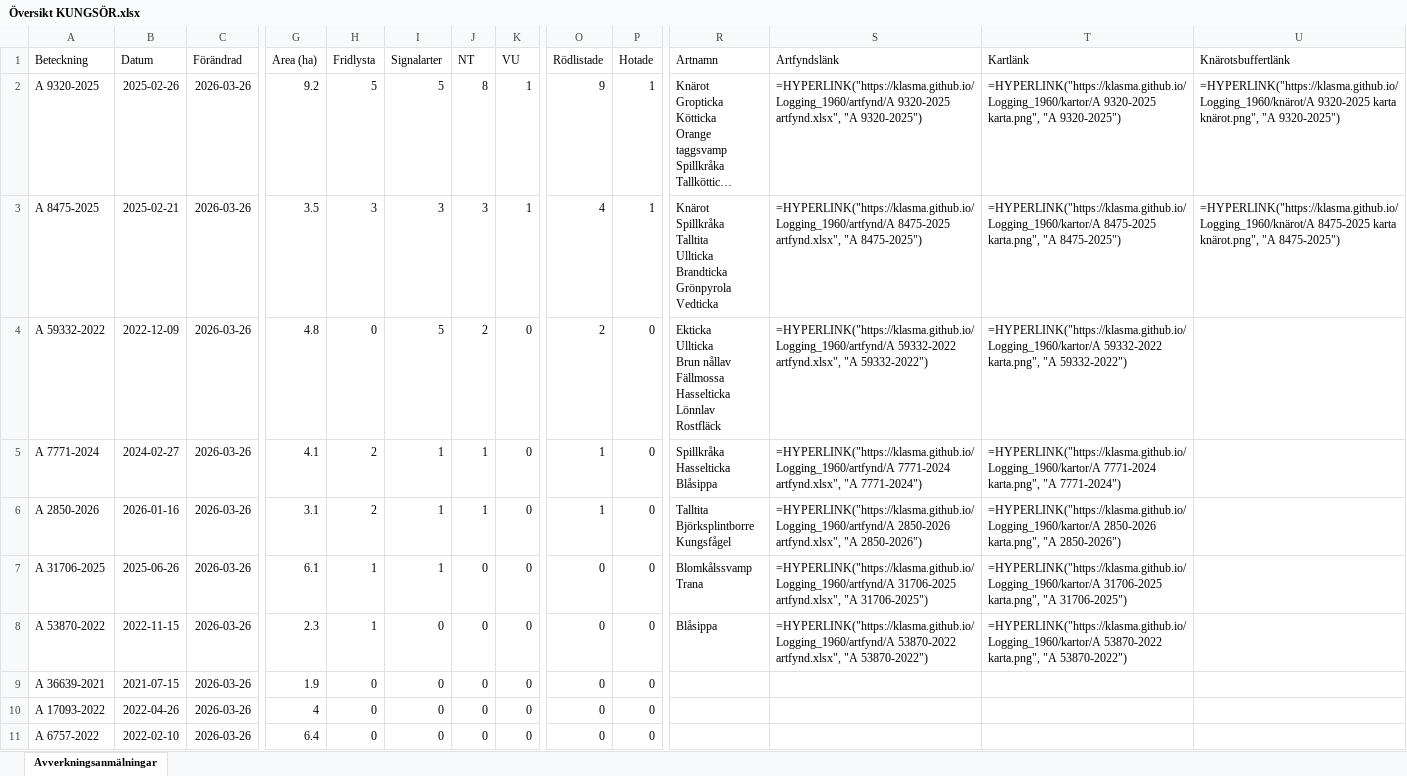
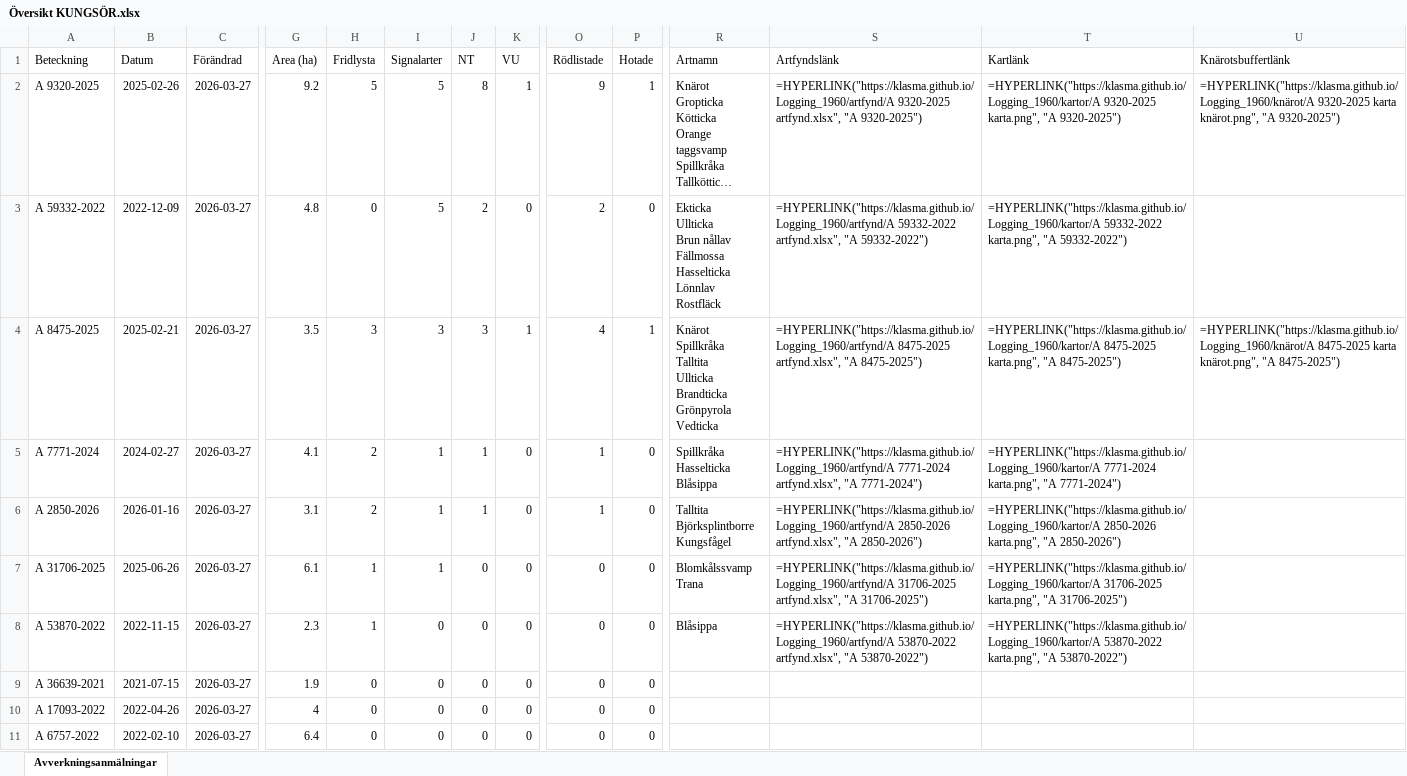
Before and after one commit to klasma/Logging_1960, an Excel workbook: Översikt KUNGSÖR.xlsx, sheet Avverkningsanmälningar, drawn as a sheet; only a part is shown, gaps mark what is left out; long unchanged cells end in …; values as stored, in another font and other column widths than the file's, no borders; formulas without a stored value are shown as written; ↵ is a line break in a cell; the diff covers the shown part only; the diff names each change by its address in the sheet, - before the commit and + after, or states it on an @@ line.

```diff
--- a/Översikt KUNGSÖR.xlsx (sheet Avverkningsanmälningar)
+++ b/Översikt KUNGSÖR.xlsx (sheet Avverkningsanmälningar)
-C2:C11 (Förändrad): 2026-03-26
+C2:C11 (Förändrad): 2026-03-27
-A3 (Beteckning): A 8475-2025
+A3 (Beteckning): A 59332-2022
-B3 (Datum): 2025-02-21
+B3 (Datum): 2022-12-09
-G3 (Area (ha)): 3.5
+G3 (Area (ha)): 4.8
-H3 (Fridlysta): 3
+H3 (Fridlysta): 0
-I3 (Signalarter): 3
+I3 (Signalarter): 5
-J3 (NT): 3
+J3 (NT): 2
-K3 (VU): 1
+K3 (VU): 0
-O3 (Rödlistade): 4
+O3 (Rödlistade): 2
-P3 (Hotade): 1
+P3 (Hotade): 0
-R3 (Artnamn): Knärot ↵ Spillkråka ↵ Talltita ↵ Ullticka ↵ Brandticka ↵ Grönpyrola ↵ Vedticka
+R3 (Artnamn): Ekticka ↵ Ullticka ↵ Brun nållav ↵ Fällmossa ↵ Hasselticka ↵ Lönnlav ↵ Rostfläck
-S3 (Artfyndslänk): =HYPERLINK("https://klasma.github.io/Logging_1960/artfynd/A 8475-2025 artfynd.xlsx", "A 8475-2025")
+S3 (Artfyndslänk): =HYPERLINK("https://klasma.github.io/Logging_1960/artfynd/A 59332-2022 artfynd.xlsx", "A 59332-2022")
-T3 (Kartlänk): =HYPERLINK("https://klasma.github.io/Logging_1960/kartor/A 8475-2025 karta.png", "A 8475-2025")
+T3 (Kartlänk): =HYPERLINK("https://klasma.github.io/Logging_1960/kartor/A 59332-2022 karta.png", "A 59332-2022")
-U3 (Knärotsbuffertlänk): =HYPERLINK("https://klasma.github.io/Logging_1960/knärot/A 8475-2025 karta knärot.png", "A 8475-2025")
+U3 (Knärotsbuffertlänk): (empty)
-A4 (Beteckning): A 59332-2022
+A4 (Beteckning): A 8475-2025
-B4 (Datum): 2022-12-09
+B4 (Datum): 2025-02-21
-G4 (Area (ha)): 4.8
+G4 (Area (ha)): 3.5
-H4 (Fridlysta): 0
+H4 (Fridlysta): 3
-I4 (Signalarter): 5
+I4 (Signalarter): 3
-J4 (NT): 2
+J4 (NT): 3
-K4 (VU): 0
+K4 (VU): 1
-O4 (Rödlistade): 2
+O4 (Rödlistade): 4
-P4 (Hotade): 0
+P4 (Hotade): 1
-R4 (Artnamn): Ekticka ↵ Ullticka ↵ Brun nållav ↵ Fällmossa ↵ Hasselticka ↵ Lönnlav ↵ Rostfläck
+R4 (Artnamn): Knärot ↵ Spillkråka ↵ Talltita ↵ Ullticka ↵ Brandticka ↵ Grönpyrola ↵ Vedticka
-S4 (Artfyndslänk): =HYPERLINK("https://klasma.github.io/Logging_1960/artfynd/A 59332-2022 artfynd.xlsx", "A 59332-2022")
+S4 (Artfyndslänk): =HYPERLINK("https://klasma.github.io/Logging_1960/artfynd/A 8475-2025 artfynd.xlsx", "A 8475-2025")
-T4 (Kartlänk): =HYPERLINK("https://klasma.github.io/Logging_1960/kartor/A 59332-2022 karta.png", "A 59332-2022")
+T4 (Kartlänk): =HYPERLINK("https://klasma.github.io/Logging_1960/kartor/A 8475-2025 karta.png", "A 8475-2025")
-U4 (Knärotsbuffertlänk): (empty)
+U4 (Knärotsbuffertlänk): =HYPERLINK("https://klasma.github.io/Logging_1960/knärot/A 8475-2025 karta knärot.png", "A 8475-2025")
```
Also changed, not shown: 278 edited cells elsewhere in this sheet, artfynd/A 2850-2026 artfynd.xlsx, artfynd/A 31706-2025 artfynd.xlsx, 39 other files.
